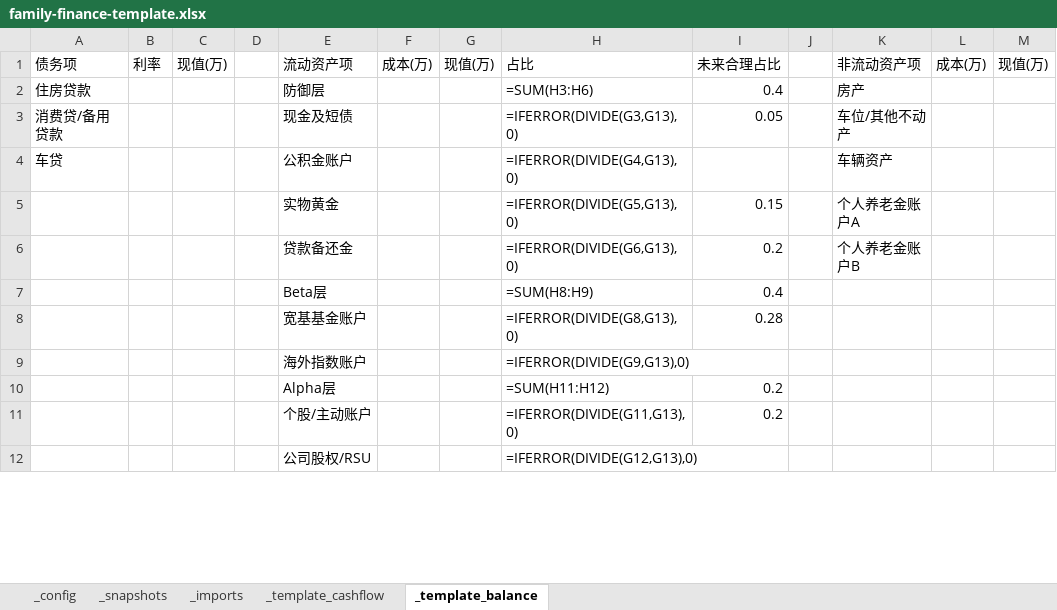
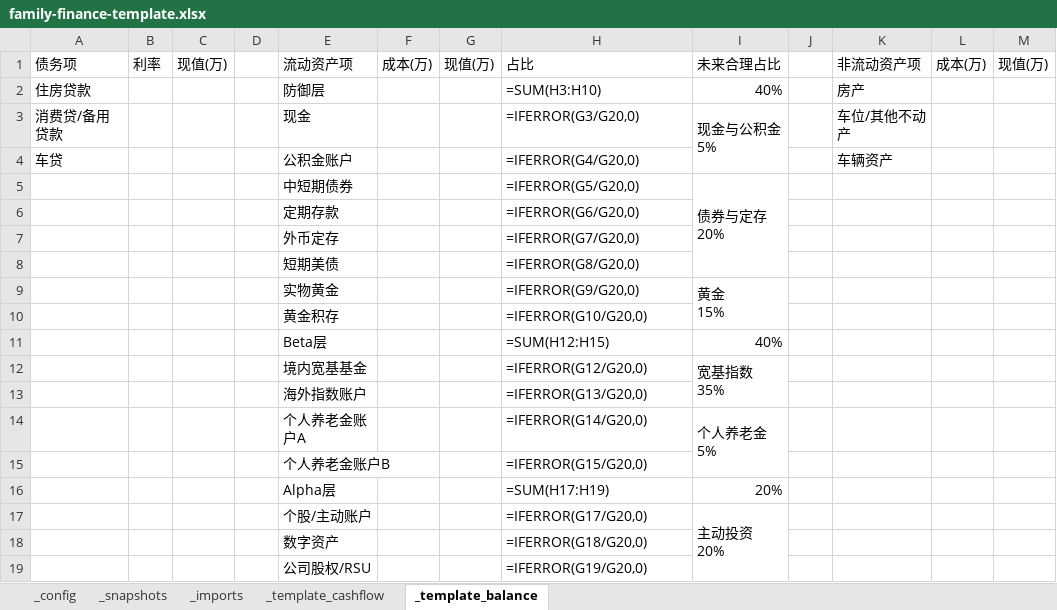
Before and after one commit to attax1994/skill_financial_analysis, an Excel workbook: skills/family-finance/assets/family-finance-template.xlsx, sheet _template_balance, drawn as a sheet; only a part is shown; values as stored, in another font and other column widths than the file's, no cell formats; formulas without a stored value are shown as written; removed rows and columns are numbered as before the commit, all else as after; ↵ is a line break in a cell; the diff covers the shown part only; the diff names each change by its address in the sheet, - before the commit and + after, or states it on an @@ line.

Commit message:
feat: sync family finance template v2
Co-authored-by: TRAE CLI <traecli@bytedance.com>

```diff
--- a/skills/family-finance/assets/family-finance-template.xlsx (sheet _template_balance)
+++ b/skills/family-finance/assets/family-finance-template.xlsx (sheet _template_balance)
-H2: =SUM(H3:H6)
+H2: =SUM(H3:H10)
-I2: 0.4
+I2: 40%
-E3: 现金及短债
+E3: 现金
-H3: =IFERROR(DIVIDE(G3,G13),0)
+H3: =IFERROR(G3/G20,0)
-I3: 0.05
+I3: 现金与公积金 ↵ 5%
+I3:I4 merged
-H4: =IFERROR(DIVIDE(G4,G13),0)
+H4: =IFERROR(G4/G20,0)
-row 5:  |  |  |  | 实物黄金 |  |  | =IFERROR(DIVIDE(G5,G13),0) | 0.15 |  | 个人养老金账户A
-row 6:  |  |  |  | 贷款备还金 |  |  | =IFERROR(DIVIDE(G6,G13),0) | 0.2 |  | 个人养老金账户B
-row 7:  |  |  |  | Beta层 |  |  | =SUM(H8:H9) | 0.4
-row 8:  |  |  |  | 宽基基金账户 |  |  | =IFERROR(DIVIDE(G8,G13),0) | 0.28
+row 5:  |  |  |  | 中短期债券 |  |  | =IFERROR(G5/G20,0) | 债券与定存 ↵ 20%
+row 6:  |  |  |  | 定期存款 |  |  | =IFERROR(G6/G20,0)
+row 7:  |  |  |  | 外币定存 |  |  | =IFERROR(G7/G20,0)
+row 8:  |  |  |  | 短期美债 |  |  | =IFERROR(G8/G20,0)
+row 9:  |  |  |  | 实物黄金 |  |  | =IFERROR(G9/G20,0) | 黄金 ↵ 15%
+row 10:  |  |  |  | 黄金积存 |  |  | =IFERROR(G10/G20,0)
+row 11:  |  |  |  | Beta层 |  |  | =SUM(H12:H15) | 40%
+row 12:  |  |  |  | 境内宽基基金 |  |  | =IFERROR(G12/G20,0) | 宽基指数 ↵ 35%
-H13: =IFERROR(DIVIDE(G9,G13),0)
+H13: =IFERROR(G13/G20,0)
+row 14:  |  |  |  | 个人养老金账户A |  |  | =IFERROR(G14/G20,0) | 个人养老金 ↵ 5%
+row 15:  |  |  |  | 个人养老金账户B |  |  | =IFERROR(G15/G20,0)
-H16: =SUM(H11:H12)
+H16: =SUM(H17:H19)
-I16: 0.2
+I16: 20%
-row 11:  |  |  |  | 个股/主动账户 |  |  | =IFERROR(DIVIDE(G11,G13),0) | 0.2
+row 17:  |  |  |  | 个股/主动账户 |  |  | =IFERROR(G17/G20,0) | 主动投资 ↵ 20%
+row 18:  |  |  |  | 数字资产 |  |  | =IFERROR(G18/G20,0)
-H19: =IFERROR(DIVIDE(G12,G13),0)
+H19: =IFERROR(G19/G20,0)
```
Also changed, not shown: 7 edited cells and merged cells elsewhere in this sheet, sheet _template_cashflow, sheet _imports, sheet _snapshots, sheet _config, cell formats, 24 other files.
